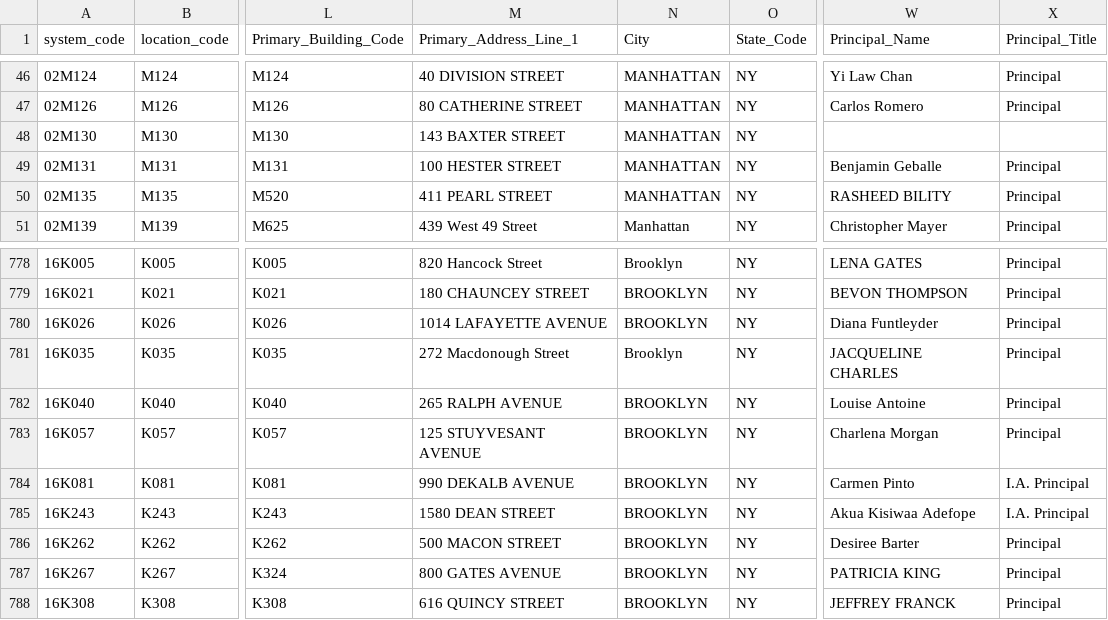
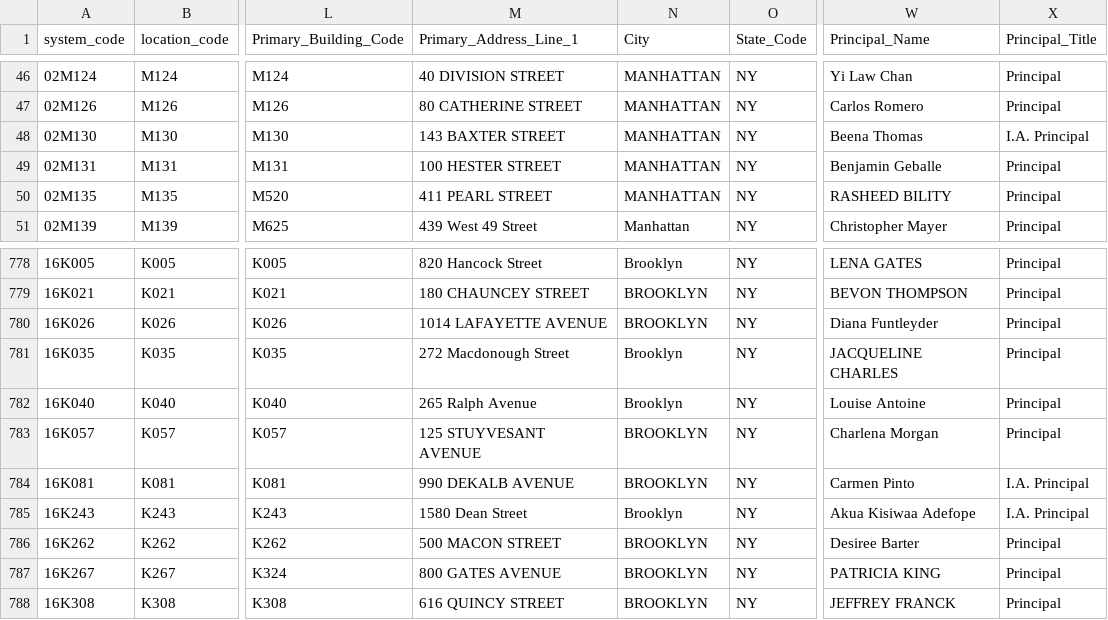
Before and after one commit to dsimoes-doe/LCGMS, a CSV file: LCGMSSupertableTEXT.csv, drawn as a sheet; only a part is shown, gaps mark what is left out; the diff names each change by its address in the sheet, - before the commit and + after, or states it on an @@ line.

Commit message:
Update LCGMSSupertableTEXT.csv

```diff
--- a/LCGMSSupertableTEXT.csv
+++ b/LCGMSSupertableTEXT.csv
-W48 (Principal_Name): (empty)
+W48 (Principal_Name): Beena Thomas
-X48 (Principal_Title): (empty)
+X48 (Principal_Title): I.A. Principal
-M782 (Primary_Address_Line_1): 265 RALPH AVENUE
+M782 (Primary_Address_Line_1): 265 Ralph Avenue
-N782 (City): BROOKLYN
+N782 (City): Brooklyn
-M785 (Primary_Address_Line_1): 1580 DEAN STREET
+M785 (Primary_Address_Line_1): 1580 Dean Street
-N785 (City): BROOKLYN
+N785 (City): Brooklyn
```
